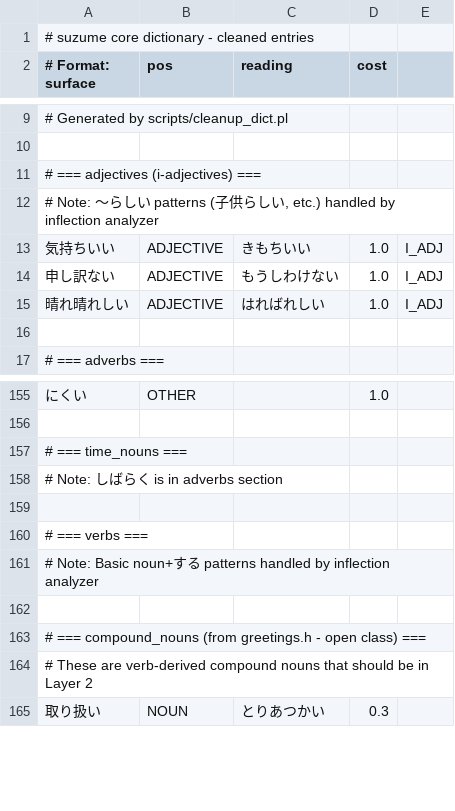
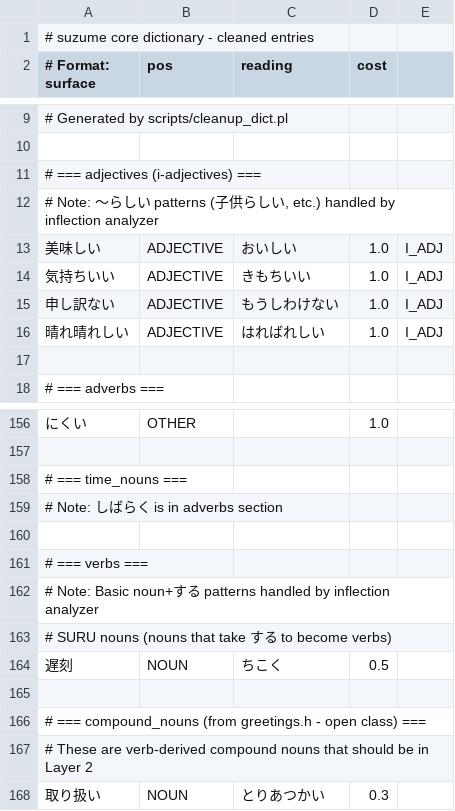
Before and after one commit to libraz/suzume, a TSV file: data/core/dictionary.tsv, drawn as a sheet; only a part is shown, gaps mark what is left out; the diff names each change by its address in the sheet, - before the commit and + after, or states it on an @@ line.

```diff
--- a/data/core/dictionary.tsv
+++ b/data/core/dictionary.tsv
+row 13: 美味しい | ADJECTIVE | おいしい | 1.0 | I_ADJ
+row 163: # SURU nouns (nouns that take する to become verbs)
+row 164: 遅刻 | NOUN | ちこく | 0.5
```
Also changed, not shown: 7 other files.
